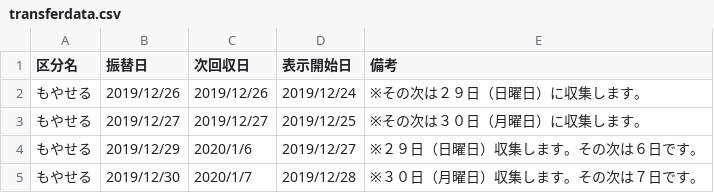
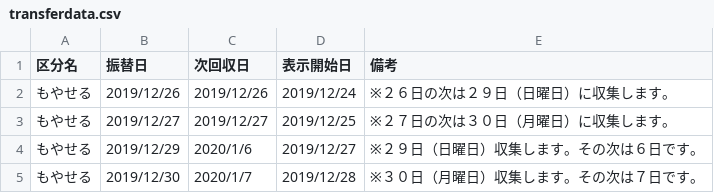
Before and after one commit to matsueK5374/5374, a CSV file: data/transferdata.csv, drawn as a sheet.

Commit message:
Update transferdata.csv

```diff
--- a/data/transferdata.csv
+++ b/data/transferdata.csv
@@ -1,4 +1,4 @@
 区分名,振替日,次回収日,表示開始日,備考
-もやせる,2019/12/26,2019/12/26,2019/12/24,※その次は２９日（日曜日）に収集します。
-もやせる,2019/12/27,2019/12/27,2019/12/25,※その次は３０日（月曜日）に収集します。
+もやせる,2019/12/26,2019/12/26,2019/12/24,※２６日の次は２９日（日曜日）に収集します。
+もやせる,2019/12/27,2019/12/27,2019/12/25,※２７日の次は３０日（月曜日）に収集します。
 もやせる,2019/12/29,2020/1/6,2019/12/27,※２９日（日曜日）収集します。その次は６日です。
```
